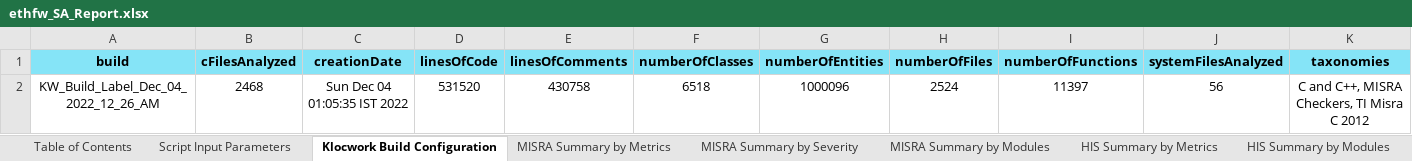
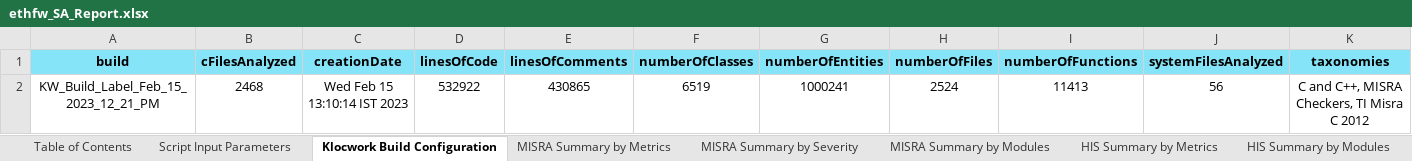
Before and after one commit to TexasInstruments/enet-firmware, an Excel workbook: docs/misrac/ethfw_SA_Report.xlsx, sheet Klocwork Build Configuration, drawn as a sheet; only a part is shown; values as stored, in another font and other column widths than the file's, no borders; removed rows and columns are numbered as before the commit, all else as after; rows hold the shown columns only; the diff names each change by its address in the sheet, - before the commit and + after, or states it on an @@ line.

```diff
--- a/docs/misrac/ethfw_SA_Report.xlsx (sheet Klocwork Build Configuration)
+++ b/docs/misrac/ethfw_SA_Report.xlsx (sheet Klocwork Build Configuration)
-row 2: KW_Build_Label_Dec_04_2022_12_26_AM | 2468 | Sun Dec 04 01:05:35 IST 2022 | 531520 | 430758 | 6518 | 1000096 | 2524 | 11397 | 56 | C and C++, MISRA Checkers, TI Misra C 2012
+row 2: KW_Build_Label_Feb_15_2023_12_21_PM | 2468 | Wed Feb 15 13:10:14 IST 2023 | 532922 | 430865 | 6519 | 1000241 | 2524 | 11413 | 56 | C and C++, MISRA Checkers, TI Misra C 2012
```
Also changed, not shown: sheet Raw Issue Details, sheet SA Summary by Severity, sheet Script Input Parameters, sheet Table of Contents, docs/test_report/ethfw_testreport_j7200.xlsx, docs/test_report/ethfw_testreport_j721e.xlsx, 2 other files.
